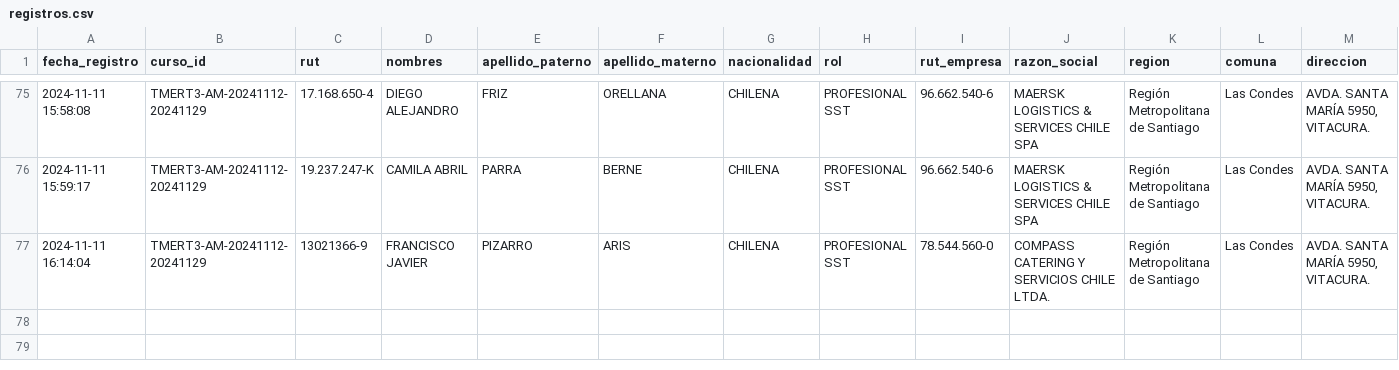
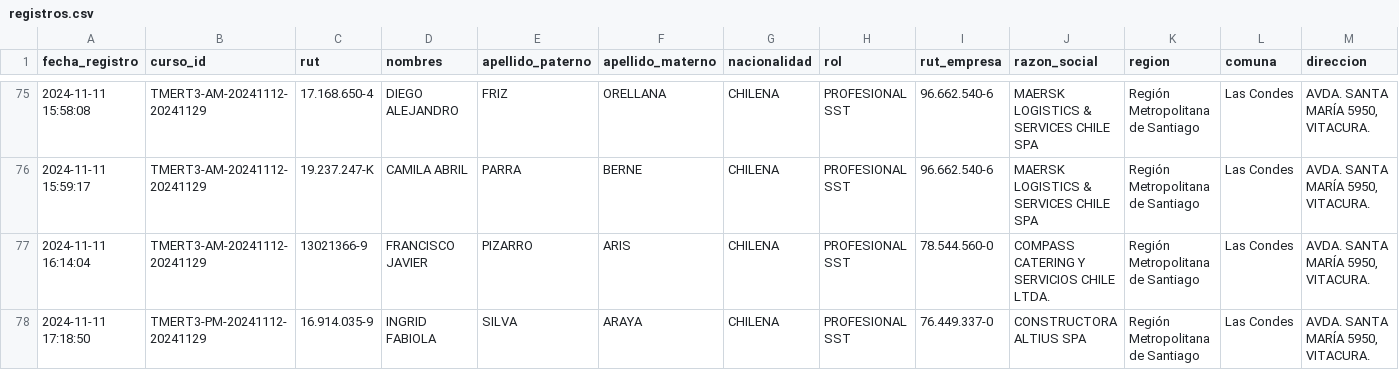
Before and after one commit to DVicenteC/InscripcionCursoTMERT, a CSV file: data/registros.csv, drawn as a sheet; only a part is shown, gaps mark what is left out; rows hold the shown columns only; the diff names each change by its address in the sheet, - before the commit and + after, or states it on an @@ line.

Commit message:
Nuevo registro 2024-11-11 17:18:50.585430

```diff
--- a/data/registros.csv
+++ b/data/registros.csv
+row 78: 2024-11-11 17:18:50 | TMERT3-PM-20241112-20241129 | 16.914.035-9 | INGRID FABIOLA | SILVA | ARAYA | CHILENA | PROFESIONAL SST | 76.449.337-0 | CONSTRUCTORA ALTIUS SPA | Región Metropolitana de Santiago | Las Condes | AVDA. SANTA MARÍA 5950, VITACURA.
```
